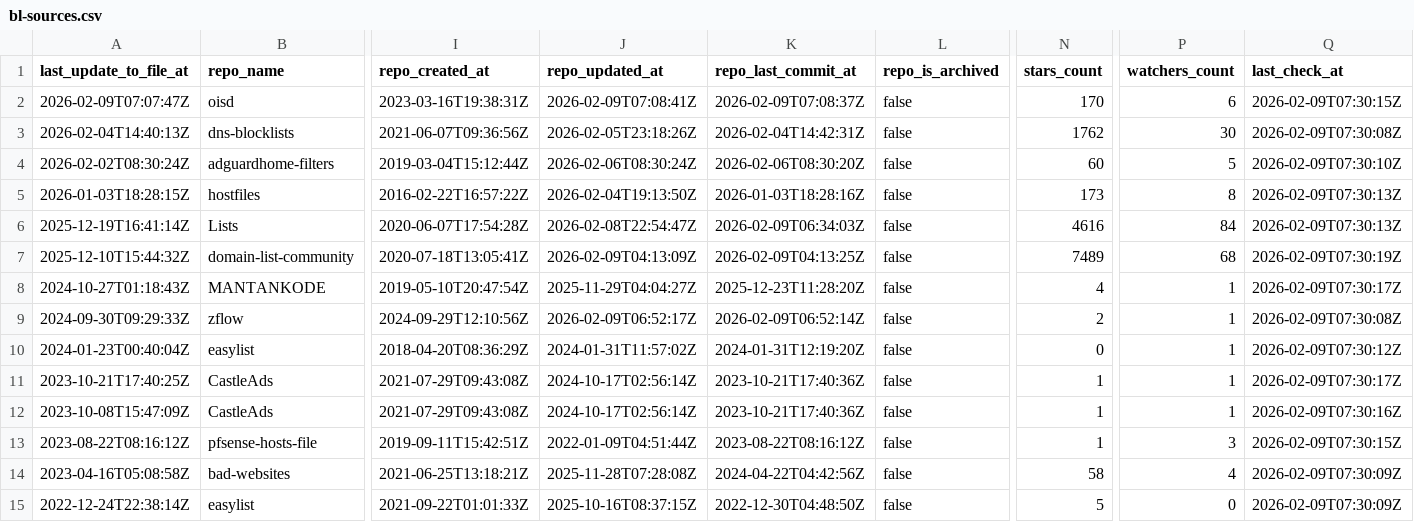
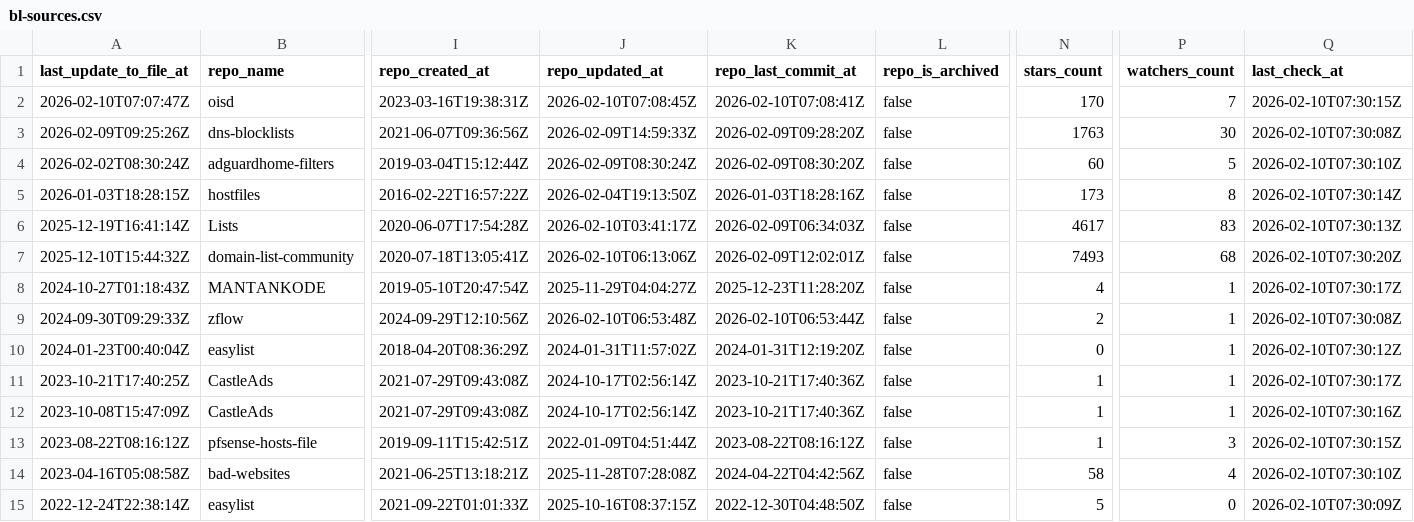
Before and after one commit to omkar861856/porn-domains, a CSV file: blacklist/bl-sources.csv, drawn as a sheet; only a part is shown, gaps mark what is left out; the diff covers the shown part only; the diff names each change by its address in the sheet, - before the commit and + after, or states it on an @@ line.

Commit message:
[AUTO] Rebuild CSV files for sources
Runtime: 00h:00m:19s

```diff
--- a/blacklist/bl-sources.csv
+++ b/blacklist/bl-sources.csv
-A2 (last_update_to_file_at): 2026-02-09T07:07:47Z
+A2 (last_update_to_file_at): 2026-02-10T07:07:47Z
-J2 (repo_updated_at): 2026-02-09T07:08:41Z
+J2 (repo_updated_at): 2026-02-10T07:08:45Z
-K2 (repo_last_commit_at): 2026-02-09T07:08:37Z
+K2 (repo_last_commit_at): 2026-02-10T07:08:41Z
-P2 (watchers_count): 6
+P2 (watchers_count): 7
-Q2 (last_check_at): 2026-02-09T07:30:15Z
+Q2 (last_check_at): 2026-02-10T07:30:15Z
-A3 (last_update_to_file_at): 2026-02-04T14:40:13Z
+A3 (last_update_to_file_at): 2026-02-09T09:25:26Z
-J3 (repo_updated_at): 2026-02-05T23:18:26Z
+J3 (repo_updated_at): 2026-02-09T14:59:33Z
-K3 (repo_last_commit_at): 2026-02-04T14:42:31Z
+K3 (repo_last_commit_at): 2026-02-09T09:28:20Z
-N3 (stars_count): 1762
+N3 (stars_count): 1763
-Q3 (last_check_at): 2026-02-09T07:30:08Z
+Q3 (last_check_at): 2026-02-10T07:30:08Z
-J4 (repo_updated_at): 2026-02-06T08:30:24Z
+J4 (repo_updated_at): 2026-02-09T08:30:24Z
-K4 (repo_last_commit_at): 2026-02-06T08:30:20Z
+K4 (repo_last_commit_at): 2026-02-09T08:30:20Z
-Q4 (last_check_at): 2026-02-09T07:30:10Z
+Q4 (last_check_at): 2026-02-10T07:30:10Z
-Q5 (last_check_at): 2026-02-09T07:30:13Z
+Q5 (last_check_at): 2026-02-10T07:30:14Z
-J6 (repo_updated_at): 2026-02-08T22:54:47Z
+J6 (repo_updated_at): 2026-02-10T03:41:17Z
-N6 (stars_count): 4616
+N6 (stars_count): 4617
-P6 (watchers_count): 84
+P6 (watchers_count): 83
-Q6 (last_check_at): 2026-02-09T07:30:13Z
+Q6 (last_check_at): 2026-02-10T07:30:13Z
-J7 (repo_updated_at): 2026-02-09T04:13:09Z
+J7 (repo_updated_at): 2026-02-10T06:13:06Z
-K7 (repo_last_commit_at): 2026-02-09T04:13:25Z
+K7 (repo_last_commit_at): 2026-02-09T12:02:01Z
-N7 (stars_count): 7489
+N7 (stars_count): 7493
-Q7 (last_check_at): 2026-02-09T07:30:19Z
+Q7 (last_check_at): 2026-02-10T07:30:20Z
-Q8 (last_check_at): 2026-02-09T07:30:17Z
+Q8 (last_check_at): 2026-02-10T07:30:17Z
-J9 (repo_updated_at): 2026-02-09T06:52:17Z
+J9 (repo_updated_at): 2026-02-10T06:53:48Z
-K9 (repo_last_commit_at): 2026-02-09T06:52:14Z
+K9 (repo_last_commit_at): 2026-02-10T06:53:44Z
-Q9 (last_check_at): 2026-02-09T07:30:08Z
+Q9 (last_check_at): 2026-02-10T07:30:08Z
-Q10 (last_check_at): 2026-02-09T07:30:12Z
+Q10 (last_check_at): 2026-02-10T07:30:12Z
-Q11 (last_check_at): 2026-02-09T07:30:17Z
+Q11 (last_check_at): 2026-02-10T07:30:17Z
-Q12 (last_check_at): 2026-02-09T07:30:16Z
+Q12 (last_check_at): 2026-02-10T07:30:16Z
-Q13 (last_check_at): 2026-02-09T07:30:15Z
+Q13 (last_check_at): 2026-02-10T07:30:15Z
-Q14 (last_check_at): 2026-02-09T07:30:09Z
+Q14 (last_check_at): 2026-02-10T07:30:10Z
-Q15 (last_check_at): 2026-02-09T07:30:09Z
+Q15 (last_check_at): 2026-02-10T07:30:09Z
```
Also changed, not shown: 19 edited cells elsewhere in this file.
